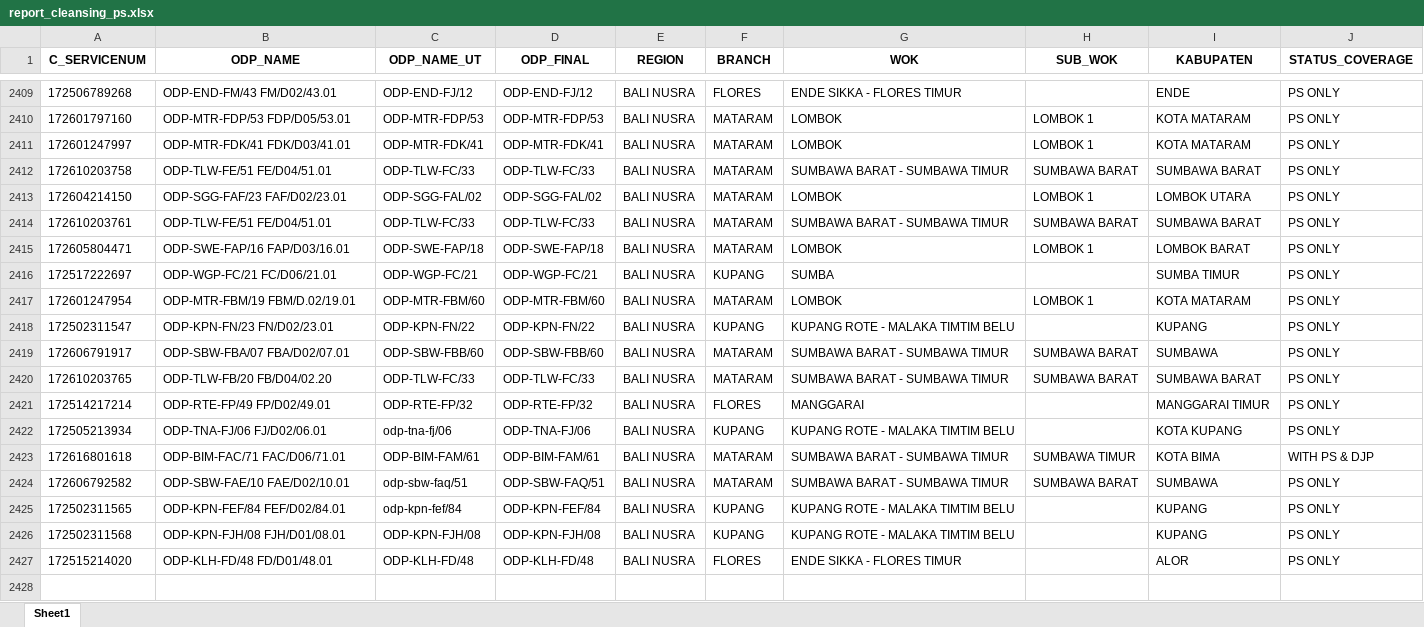
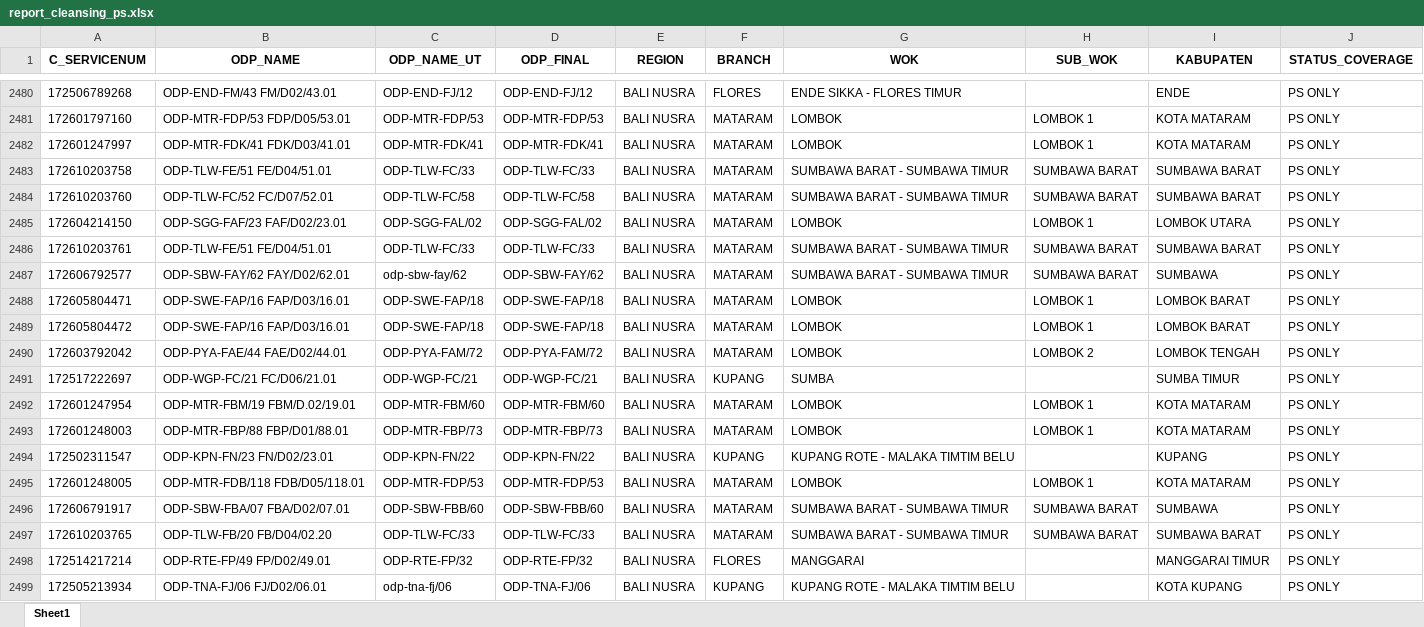
Before and after one commit to linktreehhbalnus-eng/wow_balnus, an Excel workbook: report_cleansing_ps.xlsx, sheet Sheet1, drawn as a sheet; only a part is shown, gaps mark what is left out; the shorter side is filled out with more unchanged rows; values as stored, in another font and other column widths than the file's, no borders; the diff covers the shown part only; the diff names each change by its address in the sheet, - before the commit and + after, or states it on an @@ line.

```diff
--- a/report_cleansing_ps.xlsx (sheet Sheet1)
+++ b/report_cleansing_ps.xlsx (sheet Sheet1)
+row 2484: 172610203760 | ODP-TLW-FC/52 FC/D07/52.01 | ODP-TLW-FC/58 | ODP-TLW-FC/58 | BALI NUSRA | MATARAM | SUMBAWA BARAT - SUMBAWA TIMUR | SUMBAWA BARAT | SUMBAWA BARAT | PS ONLY
+row 2487: 172606792577 | ODP-SBW-FAY/62 FAY/D02/62.01 | odp-sbw-fay/62 | ODP-SBW-FAY/62 | BALI NUSRA | MATARAM | SUMBAWA BARAT - SUMBAWA TIMUR | SUMBAWA BARAT | SUMBAWA | PS ONLY
+row 2489: 172605804472 | ODP-SWE-FAP/16 FAP/D03/16.01 | ODP-SWE-FAP/18 | ODP-SWE-FAP/18 | BALI NUSRA | MATARAM | LOMBOK | LOMBOK 1 | LOMBOK BARAT | PS ONLY
+row 2490: 172603792042 | ODP-PYA-FAE/44 FAE/D02/44.01 | ODP-PYA-FAM/72 | ODP-PYA-FAM/72 | BALI NUSRA | MATARAM | LOMBOK | LOMBOK 2 | LOMBOK TENGAH | PS ONLY
+row 2493: 172601248003 | ODP-MTR-FBP/88 FBP/D01/88.01 | ODP-MTR-FBP/73 | ODP-MTR-FBP/73 | BALI NUSRA | MATARAM | LOMBOK | LOMBOK 1 | KOTA MATARAM | PS ONLY
+row 2495: 172601248005 | ODP-MTR-FDB/118 FDB/D05/118.01 | ODP-MTR-FDP/53 | ODP-MTR-FDP/53 | BALI NUSRA | MATARAM | LOMBOK | LOMBOK 1 | KOTA MATARAM | PS ONLY
```
Also changed, not shown: 128 added rows elsewhere in this sheet, detail_odp_black_special_value.xlsx, summary_odp_black_special_value_hq.xlsx, 13 other files.
